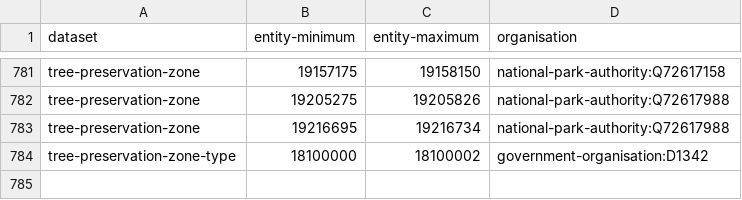
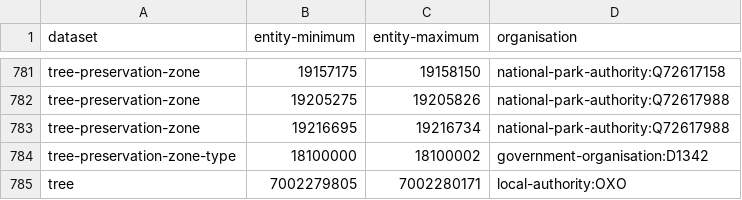
Before and after one commit to digital-land/config, a CSV file: pipeline/tree-preservation-order/entity-organisation.csv, drawn as a sheet; only a part is shown, gaps mark what is left out; the diff names each change by its address in the sheet, - before the commit and + after, or states it on an @@ line.

Commit message:
add tree local-authority:OXO Jandums

```diff
--- a/pipeline/tree-preservation-order/entity-organisation.csv
+++ b/pipeline/tree-preservation-order/entity-organisation.csv
+row 785: tree | 7002279805 | 7002280171 | local-authority:OXO
```
Also changed, not shown: 1 other file.
